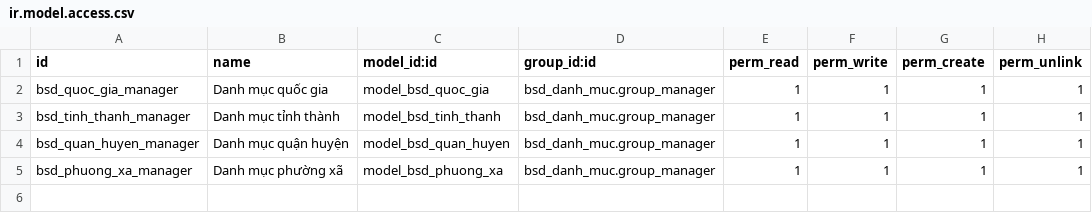
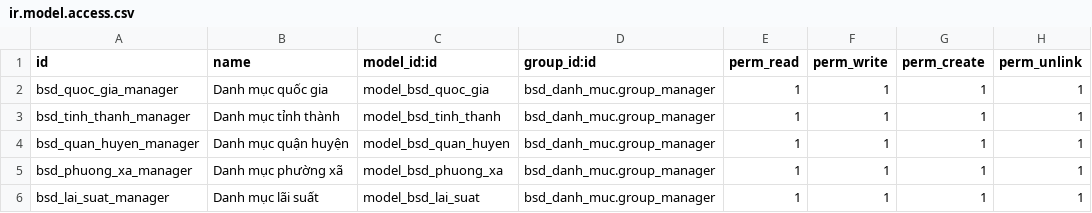
Before and after one commit to bsdinsights/realestate, a CSV file: bsd_danh_muc/security/ir.model.access.csv, drawn as a sheet.

Commit message:
DM.04 Thêm bảng lãi suất

```diff
--- a/bsd_danh_muc/security/ir.model.access.csv
+++ b/bsd_danh_muc/security/ir.model.access.csv
@@ -5 +5,2 @@ bsd_quan_huyen_manager,Danh mục quận huyện,model_bsd_quan_huyen,bsd_danh_m
 bsd_phuong_xa_manager,Danh mục phường xã,model_bsd_phuong_xa,bsd_danh_muc.group_manager,1,1,1,1
+bsd_lai_suat_manager,Danh mục lãi suất,model_bsd_lai_suat,bsd_danh_muc.group_manager,1,1,1,1
```
Also changed, not shown: 6 other files.
